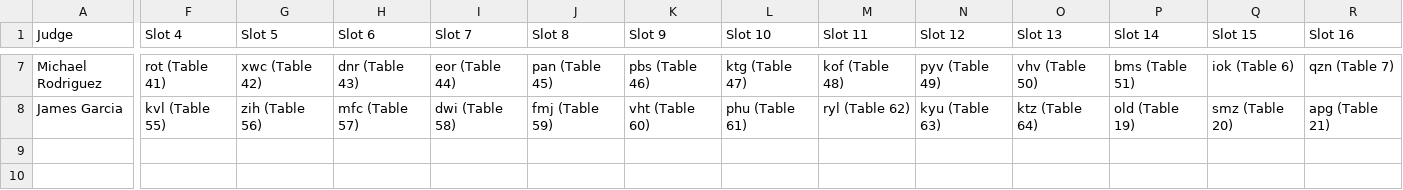
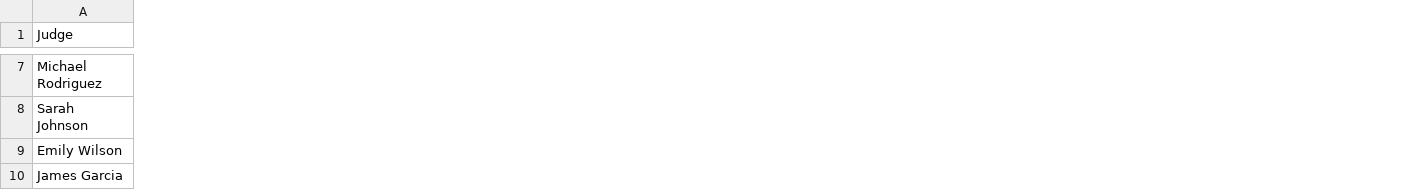
Before and after one commit to gamer-1478/HackUMass-Judging, a CSV file: datafiles/assignments.csv, drawn as a sheet; only a part is shown, gaps mark what is left out; removed rows and columns are numbered as before the commit, all else as after; rows hold the shown columns only; the diff covers the shown part only; the diff names each change by its address in the sheet, - before the commit and + after, or states it on an @@ line.

```diff
--- a/datafiles/assignments.csv
+++ b/datafiles/assignments.csv
-column F (Slot 4), rows 7-8: rot (Table 41) | kvl (Table 55)
-column G (Slot 5), rows 7-8: xwc (Table 42) | zih (Table 56)
-column H (Slot 6), rows 7-8: dnr (Table 43) | mfc (Table 57)
-column I (Slot 7), rows 7-8: eor (Table 44) | dwi (Table 58)
-column J (Slot 8), rows 7-8: pan (Table 45) | fmj (Table 59)
-column K (Slot 9), rows 7-8: pbs (Table 46) | vht (Table 60)
-column L (Slot 10), rows 7-8: ktg (Table 47) | phu (Table 61)
-column M (Slot 11), rows 7-8: kof (Table 48) | ryl (Table 62)
-column N (Slot 12), rows 7-8: pyv (Table 49) | kyu (Table 63)
-column O (Slot 13), rows 7-8: vhv (Table 50) | ktz (Table 64)
-column P (Slot 14), rows 7-8: bms (Table 51) | old (Table 19)
-column Q (Slot 15), rows 7-8: iok (Table 6) | smz (Table 20)
-column R (Slot 16), rows 7-8: qzn (Table 7) | apg (Table 21)
+row 8: Sarah Johnson
+row 9: Emily Wilson
```
Also changed, not shown: 12 removed columns and 24 edited cells elsewhere in this file, datafiles/judges_auth.csv.
